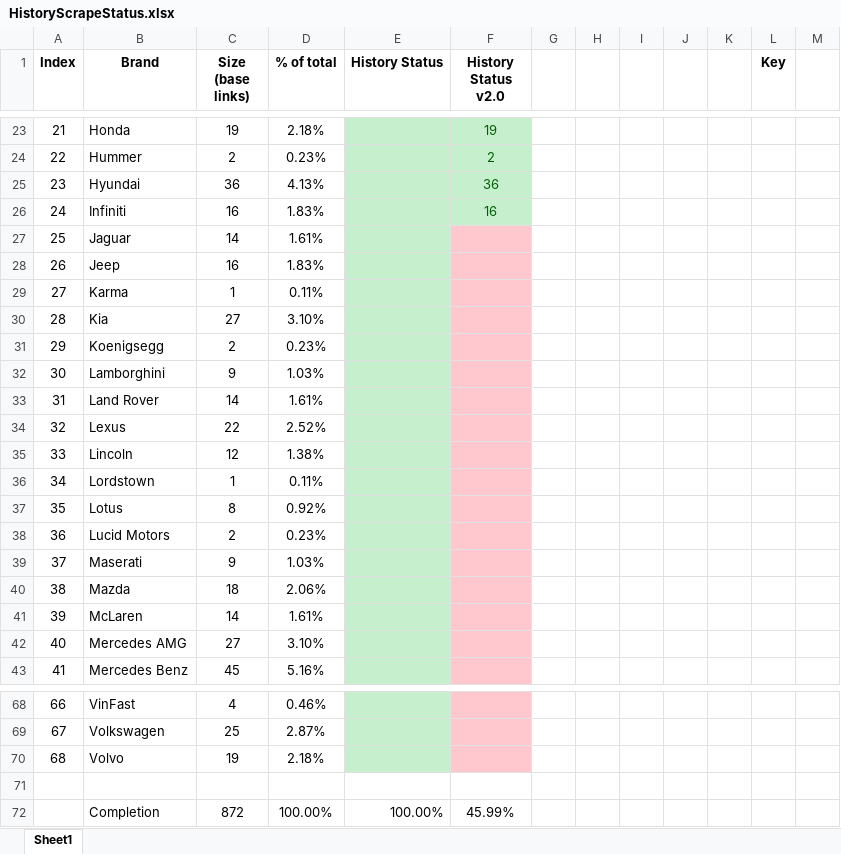
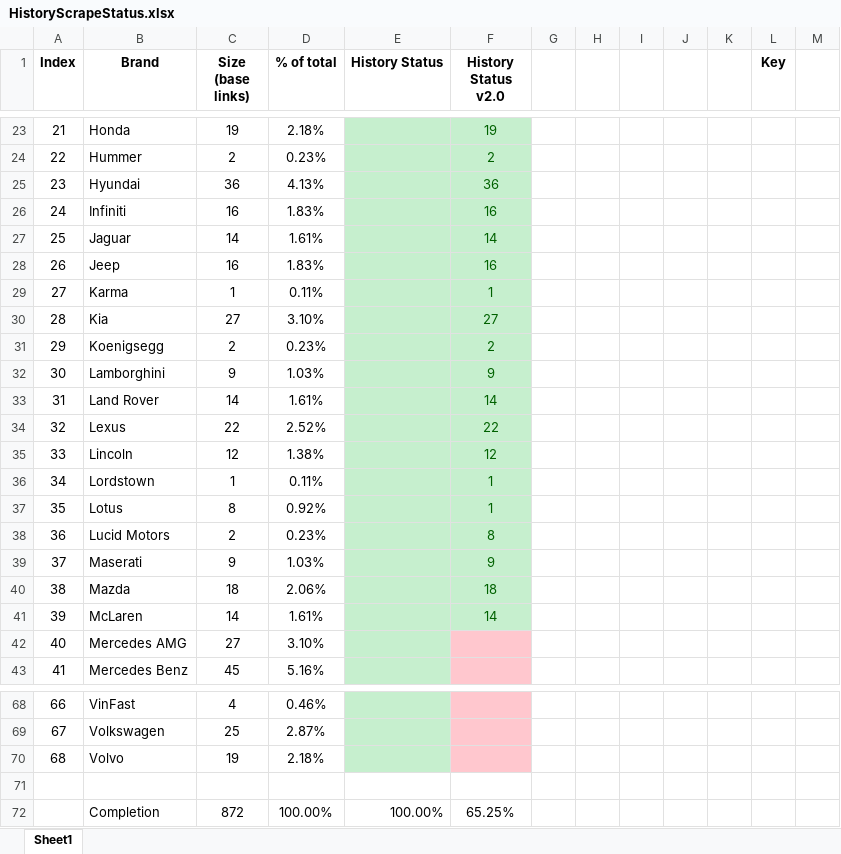
Before and after one commit to petermatts/CarStats, an Excel workbook: Docs/HistoryScrapeStatus.xlsx, sheet Sheet1, drawn as a sheet; only a part is shown, gaps mark what is left out; values as stored, in another font and other column widths than the file's, no borders; the diff names each change by its address in the sheet, - before the commit and + after, or states it on an @@ line.

Commit message:
Enhancements to scraper, obtaining more data

```diff
--- a/Docs/HistoryScrapeStatus.xlsx (sheet Sheet1)
+++ b/Docs/HistoryScrapeStatus.xlsx (sheet Sheet1)
-F27 (History Status v2.0): (empty)
+F27 (History Status v2.0): 14
-F27:F41 fill: #FFC7CE
+F27:F41 fill: #C6EFCE
-F28 (History Status v2.0): (empty)
+F28 (History Status v2.0): 16
-F29 (History Status v2.0): (empty)
+F29 (History Status v2.0): 1
-F30 (History Status v2.0): (empty)
+F30 (History Status v2.0): 27
-F31 (History Status v2.0): (empty)
+F31 (History Status v2.0): 2
-F32 (History Status v2.0): (empty)
+F32 (History Status v2.0): 9
-F33 (History Status v2.0): (empty)
+F33 (History Status v2.0): 14
-F34 (History Status v2.0): (empty)
+F34 (History Status v2.0): 22
-F35 (History Status v2.0): (empty)
+F35 (History Status v2.0): 12
-F36:F37 (History Status v2.0): (empty)
+F36:F37 (History Status v2.0): 1
-F38 (History Status v2.0): (empty)
+F38 (History Status v2.0): 8
-F39 (History Status v2.0): (empty)
+F39 (History Status v2.0): 9
-F40 (History Status v2.0): (empty)
+F40 (History Status v2.0): 18
-F41 (History Status v2.0): (empty)
+F41 (History Status v2.0): 14
-F72 (History Status v2.0): 45.99%
+F72 (History Status v2.0): 65.25%
```
Also changed, not shown: 20 other files.
